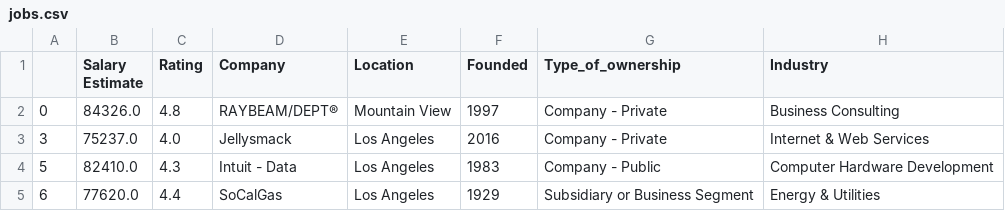
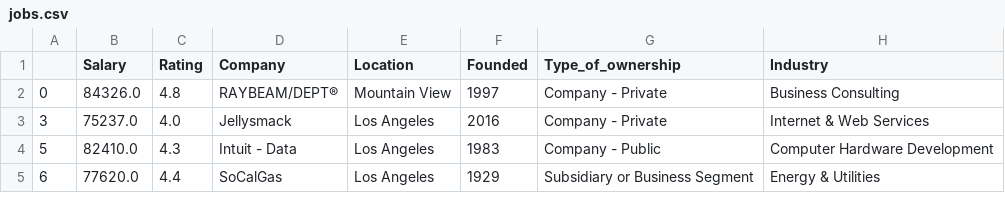
Before and after one commit to jahkaj/141b, a CSV file: jobs.csv, drawn as a sheet; only a part is shown.

Commit message:
Update jobs.csv

```diff
--- a/jobs.csv
+++ b/jobs.csv
@@ -1,2 +1,2 @@
-,Salary Estimate,Rating,Company,Location,Founded,Type_of_ownership,Industry
+,Salary,Rating,Company,Location,Founded,Type_of_ownership,Industry
 0,84326.0,4.8,RAYBEAM/DEPT®,Mountain View,1997,Company - Private,Business Consulting
```
